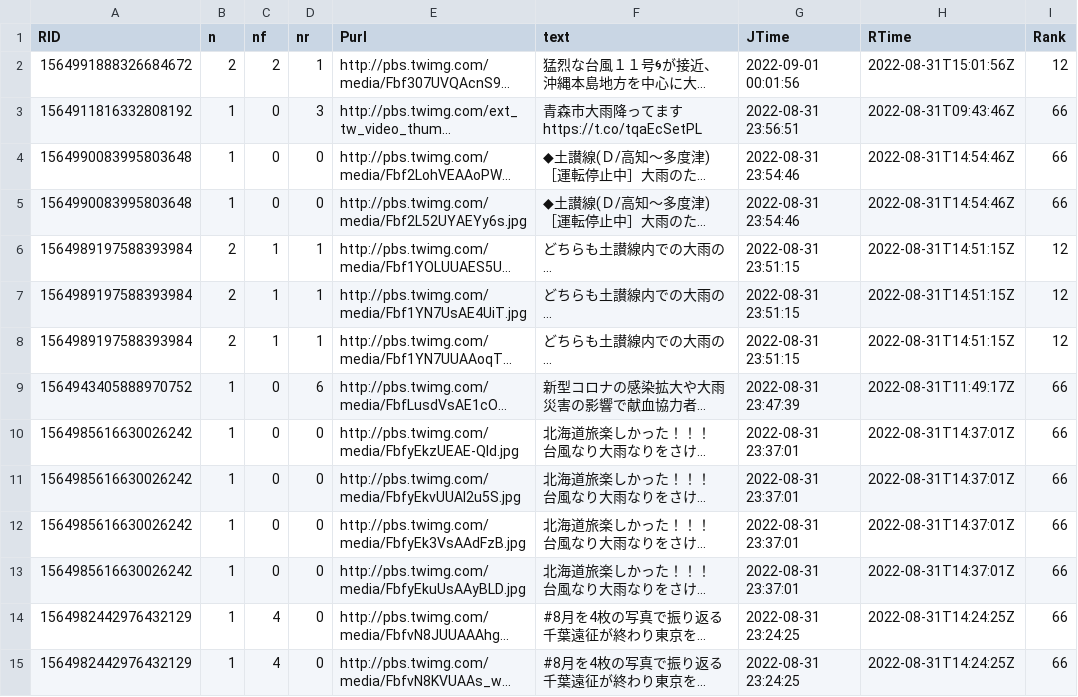
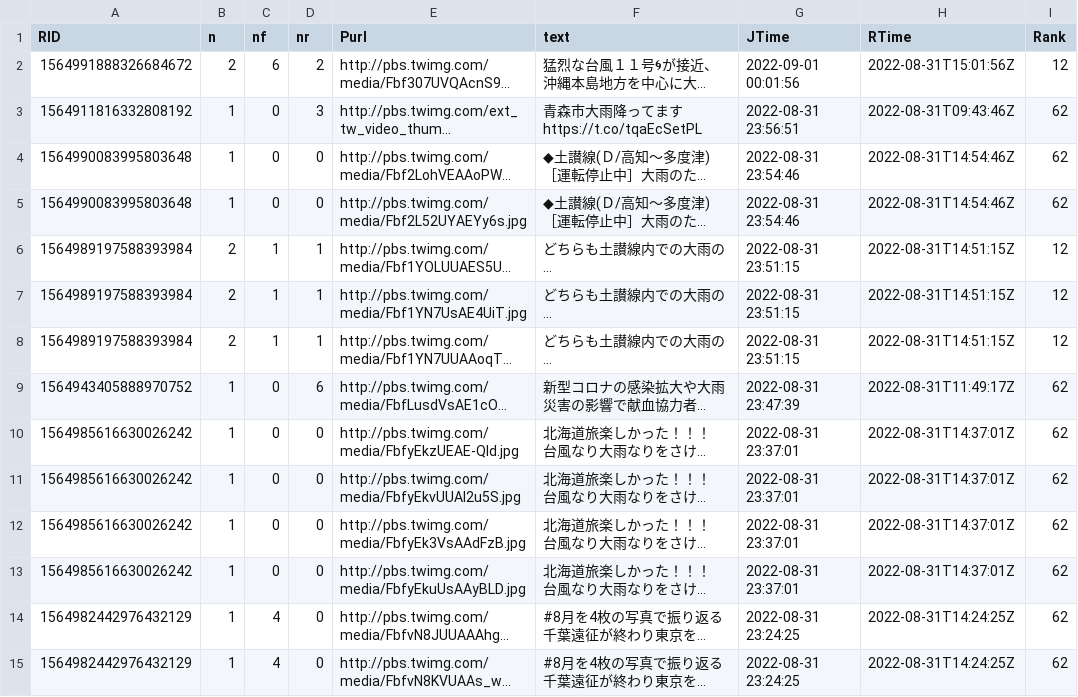
Before and after one commit to syamada93/RTweet_2022_HR, a TSV file: Tweet_Photo.tsv, drawn as a sheet; only a part is shown; long unchanged cells end in …; the diff covers the shown part only; the diff names each change by its address in the sheet, - before the commit and + after, or states it on an @@ line.

```diff
--- a/Tweet_Photo.tsv
+++ b/Tweet_Photo.tsv
-C2 (nf): 2
+C2 (nf): 6
-D2 (nr): 1
+D2 (nr): 2
-I3:I5 (Rank): 66
+I3:I5 (Rank): 62
-I9:I15 (Rank): 66
+I9:I15 (Rank): 62
```
Also changed, not shown: 1 added row, 5 removed rows and 48 edited cells elsewhere in this file, 1 other file.
